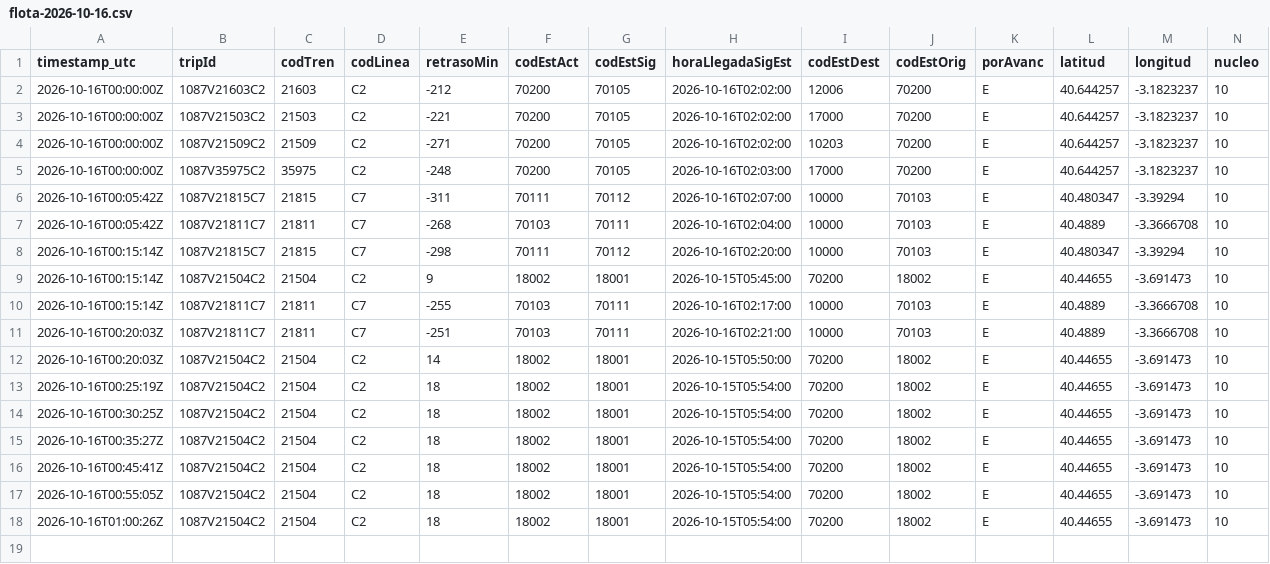
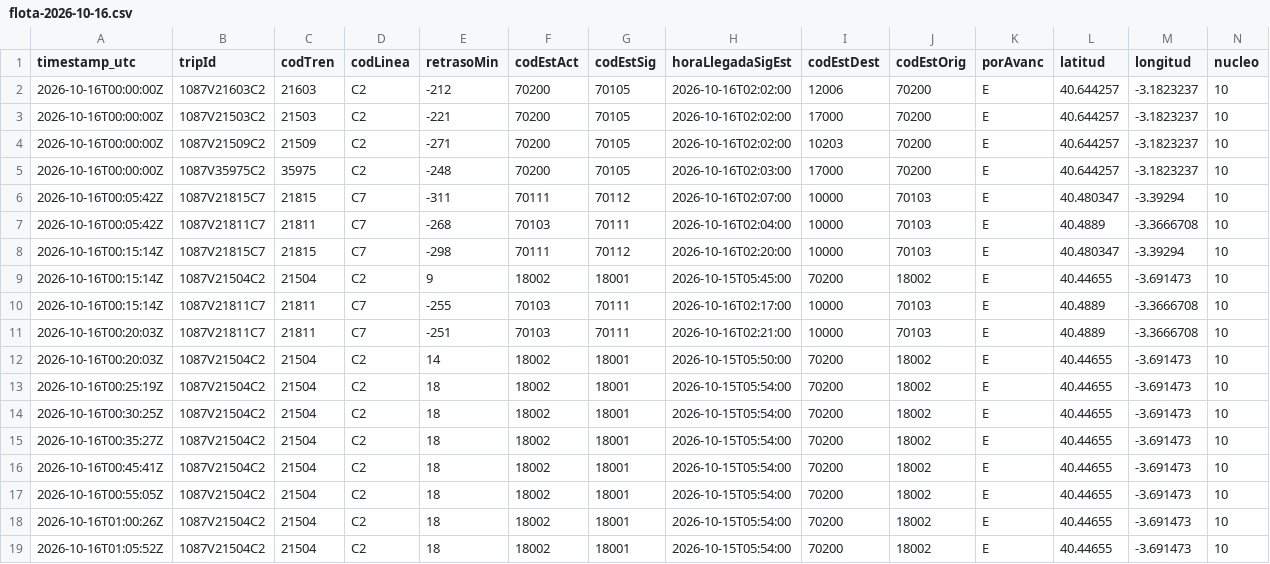
Before and after one commit to josernalist/renfe-cercanias, a CSV file: data/2026/10/flota-2026-10-16.csv, drawn as a sheet; only a part is shown; rows hold the shown columns only; the diff names each change by its address in the sheet, - before the commit and + after, or states it on an @@ line.

```diff
--- a/data/2026/10/flota-2026-10-16.csv
+++ b/data/2026/10/flota-2026-10-16.csv
+row 19: 2026-10-16T01:05:52Z | 1087V21504C2 | 21504 | C2 | 18 | 18002 | 18001 | 2026-10-15T05:54:00 | 70200 | 18002 | E | 40.44655 | -3.691473 | 10
```
